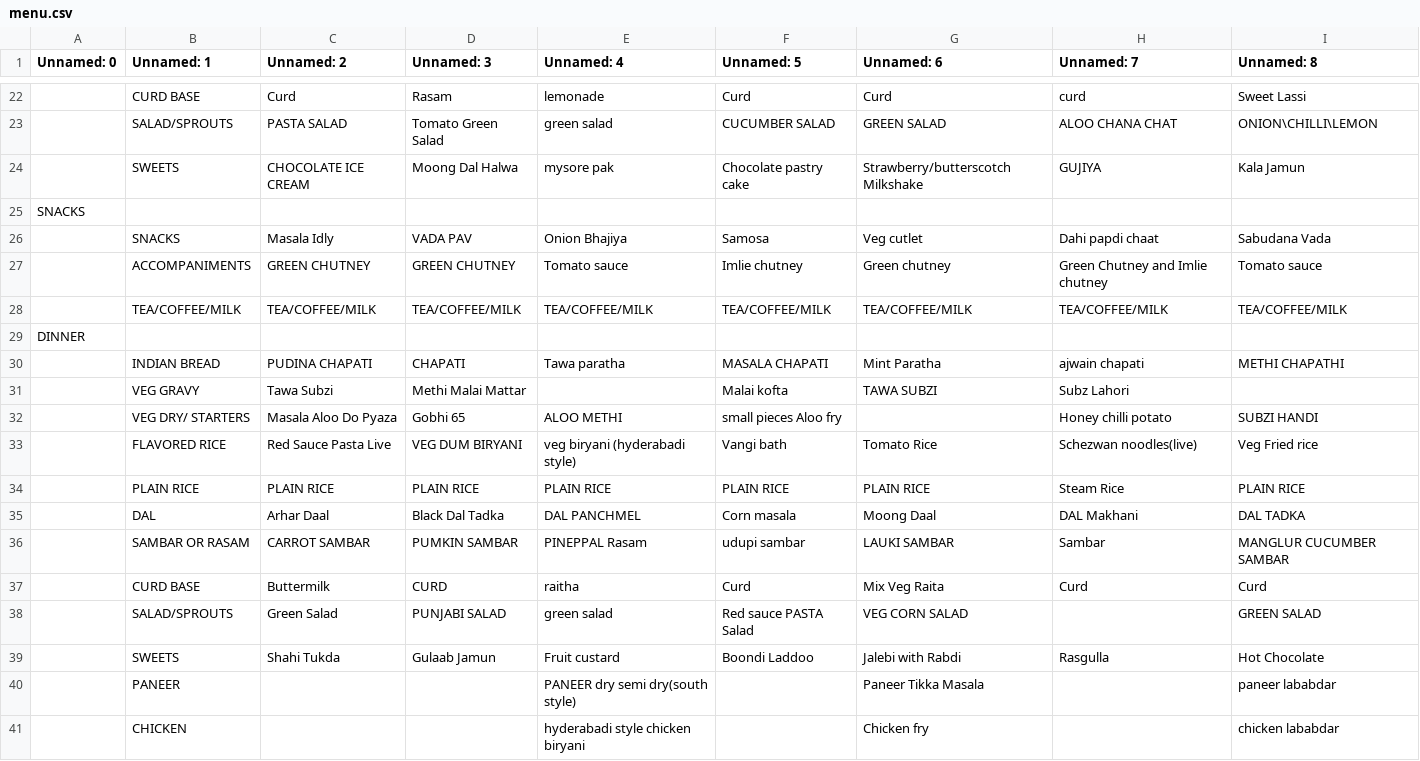
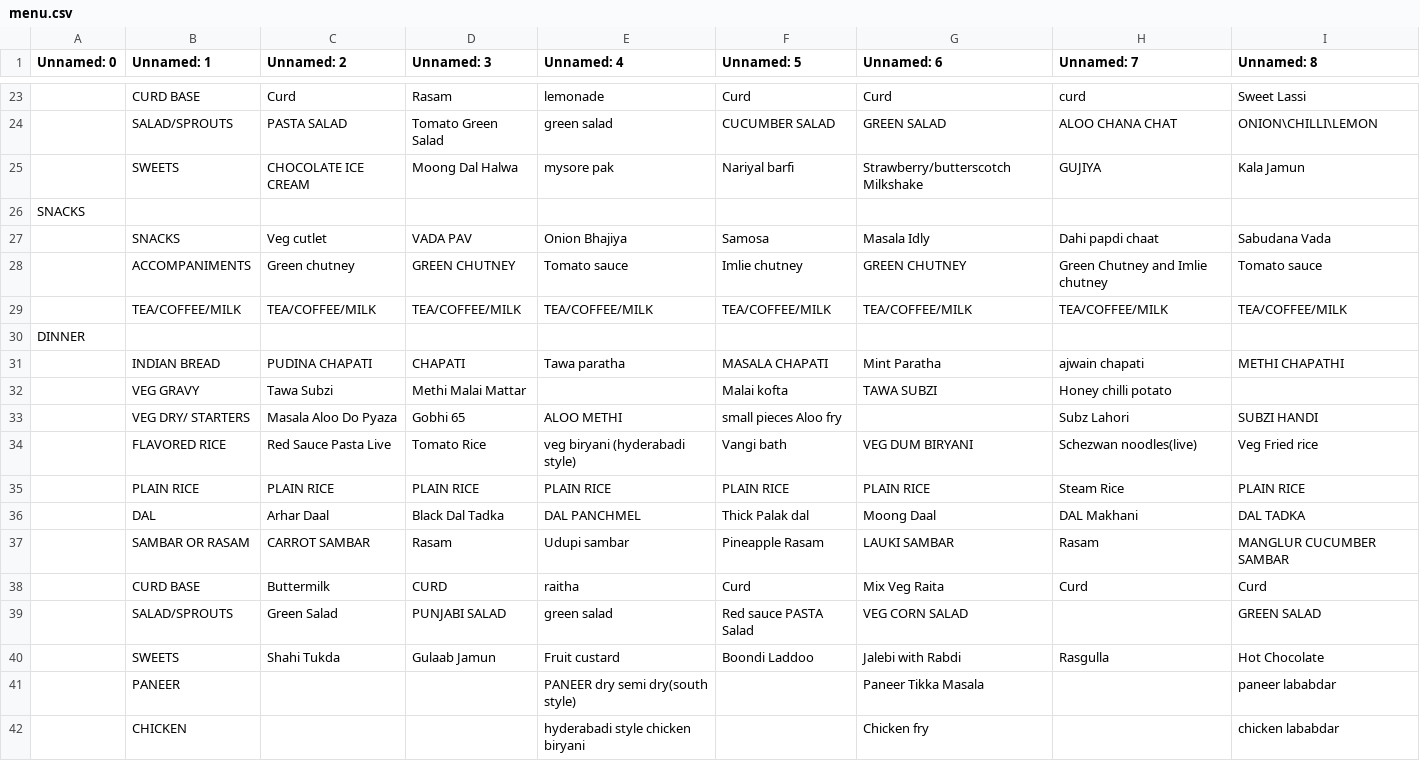
Before and after one commit to kphanipavan/IIITB_Menu, a CSV file: menu.csv, drawn as a sheet; only a part is shown, gaps mark what is left out; addresses are those after the commit; the diff covers the shown part only; the diff names each change by its address in the sheet, - before the commit and + after, or states it on an @@ line.

```diff
--- a/menu.csv
+++ b/menu.csv
-F25 (Unnamed: 5): Chocolate pastry cake
+F25 (Unnamed: 5): Nariyal barfi
-C27 (Unnamed: 2): Masala Idly
+C27 (Unnamed: 2): Veg cutlet
-G27 (Unnamed: 6): Veg cutlet
+G27 (Unnamed: 6): Masala Idly
-C28 (Unnamed: 2): GREEN CHUTNEY
+C28 (Unnamed: 2): Green chutney
-G28 (Unnamed: 6): Green chutney
+G28 (Unnamed: 6): GREEN CHUTNEY
-H32 (Unnamed: 7): Subz Lahori
+H32 (Unnamed: 7): Honey chilli potato
-H33 (Unnamed: 7): Honey chilli potato
+H33 (Unnamed: 7): Subz Lahori
-D34 (Unnamed: 3): VEG DUM BIRYANI
+D34 (Unnamed: 3): Tomato Rice
-G34 (Unnamed: 6): Tomato Rice
+G34 (Unnamed: 6): VEG DUM BIRYANI
-F36 (Unnamed: 5): Corn masala
+F36 (Unnamed: 5): Thick Palak dal
-D37 (Unnamed: 3): PUMKIN SAMBAR
+D37 (Unnamed: 3): Rasam
-E37 (Unnamed: 4): PINEPPAL Rasam
+E37 (Unnamed: 4): Udupi sambar
-F37 (Unnamed: 5): udupi sambar
+F37 (Unnamed: 5): Pineapple Rasam
-H37 (Unnamed: 7): Sambar
+H37 (Unnamed: 7): Rasam
```
Also changed, not shown: 2 added rows, 1 removed row and 18 edited cells elsewhere in this file, 2 other files.
